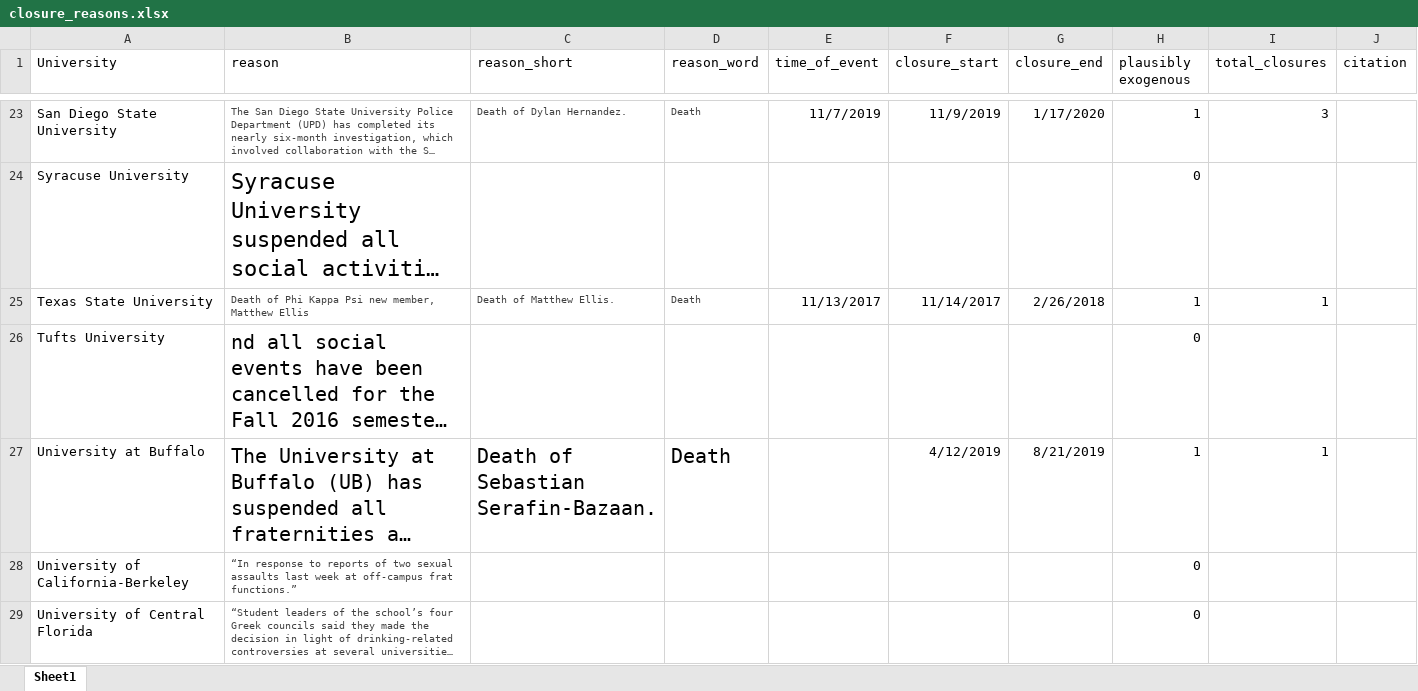
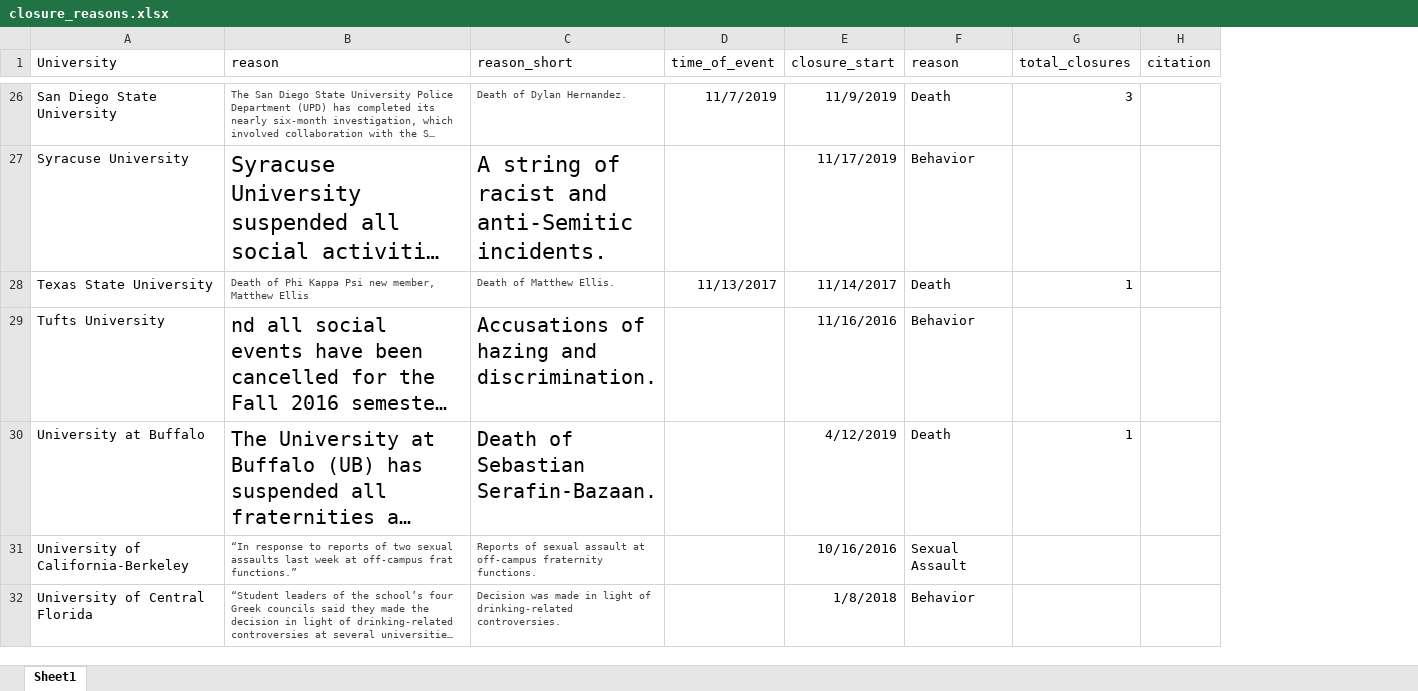
Before and after one commit to michaeltopper1/Fraternities, an Excel workbook: data/closure_reasons.xlsx, sheet Sheet1, drawn as a sheet; only a part is shown, gaps mark what is left out; long unchanged cells end in …; values as stored, in another font and other column widths than the file's, no borders; removed rows and columns are numbered as before the commit, all else as after; the diff covers the shown part only; the diff names each change by its address in the sheet, - before the commit and + after, or states it on an @@ line.

Commit message:
new table of triggering and empirical

```diff
--- a/data/closure_reasons.xlsx (sheet Sheet1)
+++ b/data/closure_reasons.xlsx (sheet Sheet1)
-column D (reason_word), rows 23-27: Death |  | Death |  | Death
-column G (closure_end), rows 23-27: 1/17/2020 |  | 2/26/2018 |  | 8/21/2019
-column H (plausibly exogenous), rows 23-29: 1 | 0 | 1 | 0 | 1 | 0 | 0
+column F (reason), rows 26-32: Death | Behavior | Death | Behavior | Death | Sexual Assault | Behavior
-C27 (reason_short): (empty)
+C27 (reason_short): A string of racist and anti-Semitic incidents.
-E27 (closure_start): (empty)
+E27 (closure_start): 11/17/2019
-C29 (reason_short): (empty)
+C29 (reason_short): Accusations of hazing and discrimination.
-E29 (closure_start): (empty)
+E29 (closure_start): 11/16/2016
-C31 (reason_short): (empty)
+C31 (reason_short): Reports of sexual assault at off-campus fraternity functions.
-E31 (closure_start): (empty)
+E31 (closure_start): 10/16/2016
-C32 (reason_short): (empty)
+C32 (reason_short): Decision was made in light of drinking-related controversies.
-E32 (closure_start): (empty)
+E32 (closure_start): 1/8/2018
```
Also changed, not shown: 5 added rows, 6 removed rows and 38 edited cells elsewhere in this sheet, 5 other files.
